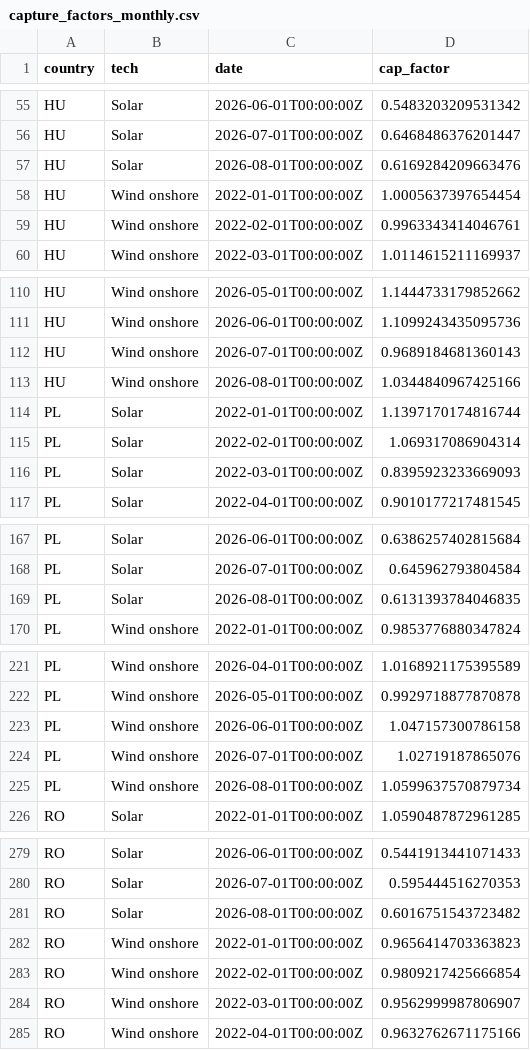
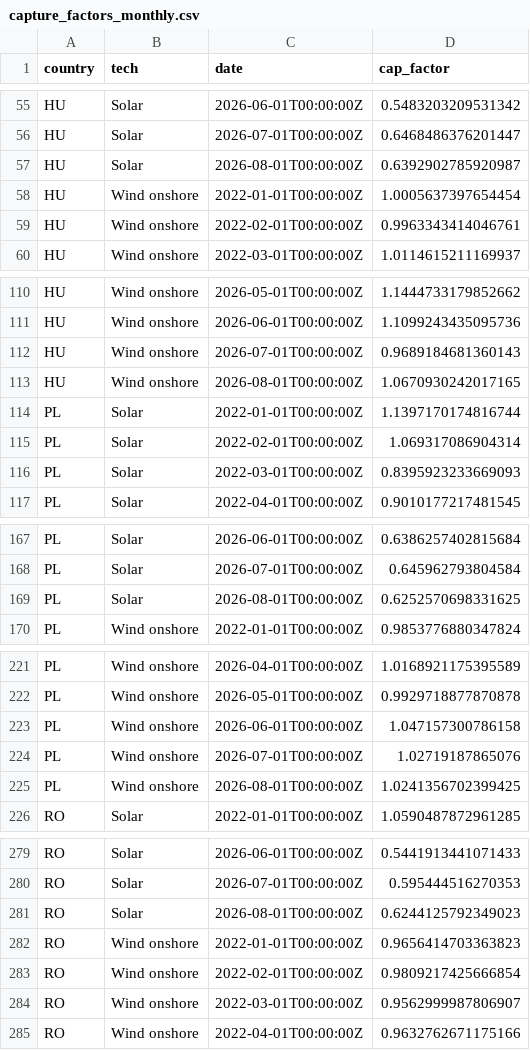
Before and after one commit to atsokol/energy-data-ua-eu, a CSV file: data/data_output/capture_factors_monthly.csv, drawn as a sheet; only a part is shown, gaps mark what is left out; the diff covers the shown part only.

```diff
--- a/data/data_output/capture_factors_monthly.csv
+++ b/data/data_output/capture_factors_monthly.csv
@@ -56,3 +56,3 @@ HU,Solar,2026-06-01T00:00:00Z,0.5483203209531342
 HU,Solar,2026-07-01T00:00:00Z,0.6468486376201447
-HU,Solar,2026-08-01T00:00:00Z,0.6169284209663476
+HU,Solar,2026-08-01T00:00:00Z,0.6392902785920987
 HU,Wind onshore,2022-01-01T00:00:00Z,1.0005637397654454
@@ -112,3 +112,3 @@ HU,Wind onshore,2026-06-01T00:00:00Z,1.1099243435095736
 HU,Wind onshore,2026-07-01T00:00:00Z,0.9689184681360143
-HU,Wind onshore,2026-08-01T00:00:00Z,1.0344840967425166
+HU,Wind onshore,2026-08-01T00:00:00Z,1.0670930242017165
 PL,Solar,2022-01-01T00:00:00Z,1.1397170174816744
@@ -168,3 +168,3 @@ PL,Solar,2026-06-01T00:00:00Z,0.6386257402815684
 PL,Solar,2026-07-01T00:00:00Z,0.645962793804584
-PL,Solar,2026-08-01T00:00:00Z,0.6131393784046835
+PL,Solar,2026-08-01T00:00:00Z,0.6252570698331625
 PL,Wind onshore,2022-01-01T00:00:00Z,0.9853776880347824
@@ -224,3 +224,3 @@ PL,Wind onshore,2026-06-01T00:00:00Z,1.047157300786158
 PL,Wind onshore,2026-07-01T00:00:00Z,1.02719187865076
-PL,Wind onshore,2026-08-01T00:00:00Z,1.0599637570879734
+PL,Wind onshore,2026-08-01T00:00:00Z,1.0241356702399425
 RO,Solar,2022-01-01T00:00:00Z,1.0590487872961285
@@ -280,3 +280,3 @@ RO,Solar,2026-06-01T00:00:00Z,0.5441913441071433
 RO,Solar,2026-07-01T00:00:00Z,0.595444516270353
-RO,Solar,2026-08-01T00:00:00Z,0.6016751543723482
+RO,Solar,2026-08-01T00:00:00Z,0.6244125792349023
 RO,Wind onshore,2022-01-01T00:00:00Z,0.9656414703363823
```
Also changed, not shown: 3 edited cells elsewhere in this file, data/data_output/DAM weighted price UA.csv, data/data_output/spread_daily.csv, 14 other files.
